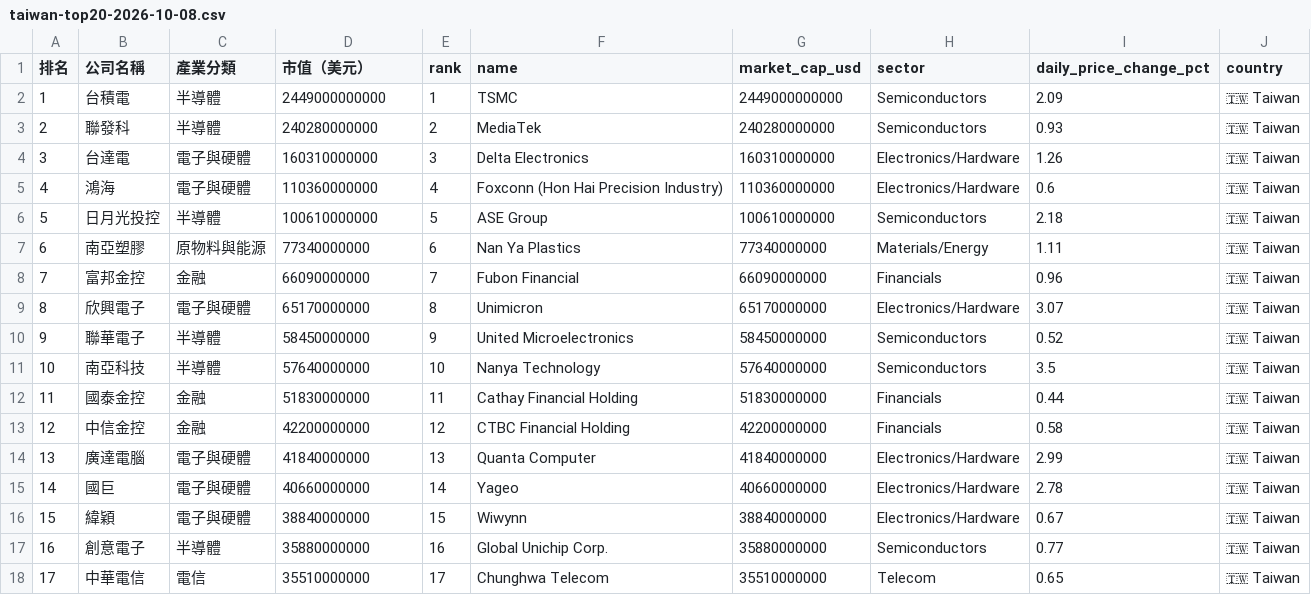
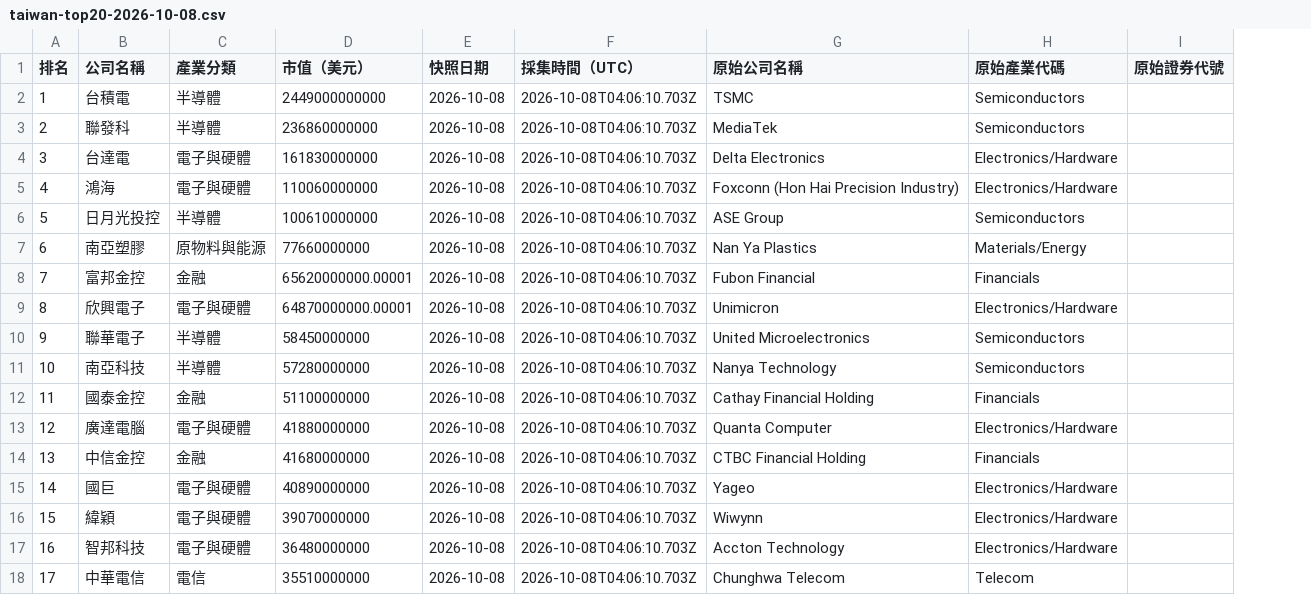
Before and after one commit to tibame201020/signal-notes, a CSV file: src/content/posts/daily-capital-flows-2026-10-08/taiwan-top20-2026-10-08.csv, drawn as a sheet; only a part is shown; removed rows and columns are numbered as before the commit, all else as after; the diff covers the shown part only; the diff names each change by its address in the sheet, - before the commit and + after, or states it on an @@ line.

```diff
--- a/src/content/posts/daily-capital-flows-2026-10-08/taiwan-top20-2026-10-08.csv
+++ b/src/content/posts/daily-capital-flows-2026-10-08/taiwan-top20-2026-10-08.csv
-column E (rank), rows 2-18: 1 | 2 | 3 | 4 | 5 | 6 | 7 | 8 | 9 | 10 | 11 | 12 | 13 | 14 | 15 | 16 | 17
+column E (快照日期), rows 2-18: all 2026-10-08
+column F (採集時間（UTC）), rows 2-18: all 2026-10-08T04:06:10.703Z
-column G (market_cap_usd), rows 2-18: 2449000000000 | 240280000000 | 160310000000 | 110360000000 | 100610000000 | 77340000000 | 66090000000 | 65170000000 | 58450000000 | 57640000000 | 51830000000 | 42200000000 | 41840000000 | 40660000000 | 38840000000 | 35880000000 | 35510000000
-column I (daily_price_change_pct), rows 2-18: 2.09 | 0.93 | 1.26 | 0.6 | 2.18 | 1.11 | 0.96 | 3.07 | 0.52 | 3.5 | 0.44 | 0.58 | 2.99 | 2.78 | 0.67 | 0.77 | 0.65
-column J (country), rows 2-18: all 🇹🇼 Taiwan
+column I (原始證券代號), empty
-G1: name
+G1: 原始公司名稱
-H1: sector
+H1: 原始產業代碼
-D3 (市值（美元）): 240280000000
+D3 (市值（美元）): 236860000000
-D4 (市值（美元）): 160310000000
+D4 (市值（美元）): 161830000000
-D5 (市值（美元）): 110360000000
+D5 (市值（美元）): 110060000000
-D7 (市值（美元）): 77340000000
+D7 (市值（美元）): 77660000000
-D8 (市值（美元）): 66090000000
+D8 (市值（美元）): 65620000000.00001
-D9 (市值（美元）): 65170000000
+D9 (市值（美元）): 64870000000.00001
-D11 (市值（美元）): 57640000000
+D11 (市值（美元）): 57280000000
-D12 (市值（美元）): 51830000000
+D12 (市值（美元）): 51100000000
-B13 (公司名稱): 中信金控
+B13 (公司名稱): 廣達電腦
-C13 (產業分類): 金融
+C13 (產業分類): 電子與硬體
-D13 (市值（美元）): 42200000000
+D13 (市值（美元）): 41880000000
-G13 (原始公司名稱): CTBC Financial Holding
+G13 (原始公司名稱): Quanta Computer
-H13 (原始產業代碼): Financials
+H13 (原始產業代碼): Electronics/Hardware
-B14 (公司名稱): 廣達電腦
+B14 (公司名稱): 中信金控
-C14 (產業分類): 電子與硬體
+C14 (產業分類): 金融
-D14 (市值（美元）): 41840000000
+D14 (市值（美元）): 41680000000
-G14 (原始公司名稱): Quanta Computer
+G14 (原始公司名稱): CTBC Financial Holding
-H14 (原始產業代碼): Electronics/Hardware
+H14 (原始產業代碼): Financials
-D15 (市值（美元）): 40660000000
+D15 (市值（美元）): 40890000000
-D16 (市值（美元）): 38840000000
+D16 (市值（美元）): 39070000000
-B17 (公司名稱): 創意電子
+B17 (公司名稱): 智邦科技
-C17 (產業分類): 半導體
+C17 (產業分類): 電子與硬體
-D17 (市值（美元）): 35880000000
+D17 (市值（美元）): 36480000000
-G17 (原始公司名稱): Global Unichip Corp.
+G17 (原始公司名稱): Accton Technology
-H17 (原始產業代碼): Semiconductors
+H17 (原始產業代碼): Electronics/Hardware
```
Also changed, not shown: 15 edited cells elsewhere in this file, src/content/posts/daily-capital-flows-2026-10-07/global-top50-2026-10-07.csv, src/content/posts/daily-capital-flows-2026-10-07/taiwan-top20-2026-10-07.csv, 17 other files.
